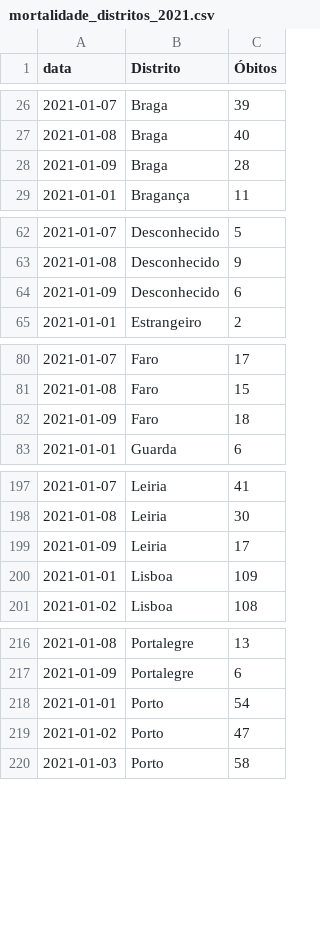
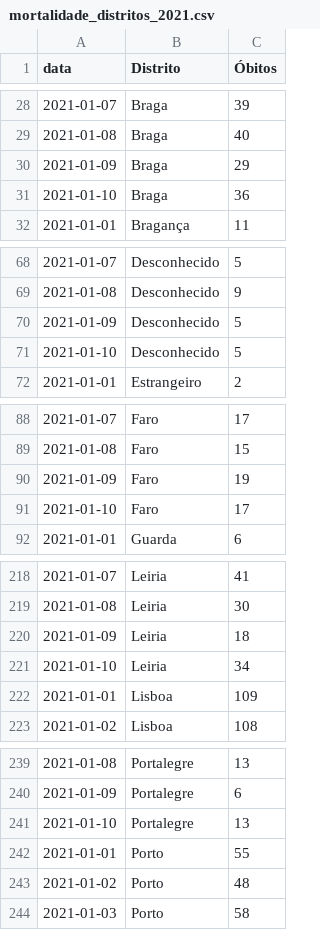
Before and after one commit to covid19pt/covid-19-pt-data, a CSV file: mortalidade_distritos_2021.csv, drawn as a sheet; only a part is shown, gaps mark what is left out; the diff covers the shown part only.

```diff
--- a/mortalidade_distritos_2021.csv
+++ b/mortalidade_distritos_2021.csv
@@ -27,3 +29,4 @@ data,Distrito,Óbitos
 2021-01-08,Braga,40
-2021-01-09,Braga,28
+2021-01-09,Braga,29
+2021-01-10,Braga,36
 2021-01-01,Bragança,11
@@ -63,3 +69,4 @@ data,Distrito,Óbitos
 2021-01-08,Desconhecido,9
-2021-01-09,Desconhecido,6
+2021-01-09,Desconhecido,5
+2021-01-10,Desconhecido,5
 2021-01-01,Estrangeiro,2
@@ -81,3 +89,4 @@ data,Distrito,Óbitos
 2021-01-08,Faro,15
-2021-01-09,Faro,18
+2021-01-09,Faro,19
+2021-01-10,Faro,17
 2021-01-01,Guarda,6
@@ -198,3 +219,4 @@ data,Distrito,Óbitos
 2021-01-08,Leiria,30
-2021-01-09,Leiria,17
+2021-01-09,Leiria,18
+2021-01-10,Leiria,34
 2021-01-01,Lisboa,109
@@ -217,4 +240,5 @@ data,Distrito,Óbitos
 2021-01-09,Portalegre,6
-2021-01-01,Porto,54
-2021-01-02,Porto,47
+2021-01-10,Portalegre,13
+2021-01-01,Porto,55
+2021-01-02,Porto,48
 2021-01-03,Porto,58
```
Also changed, not shown: 26 added rows and 2 edited cells elsewhere in this file, mortalidade.csv, mortalidade_grupo_etario_2021.csv, 1 other file.
